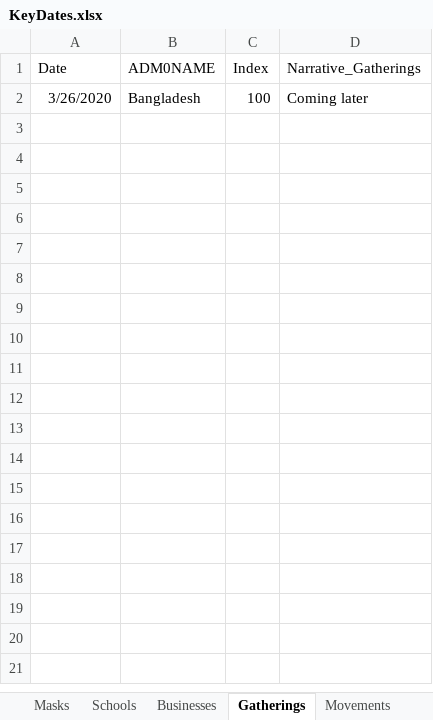
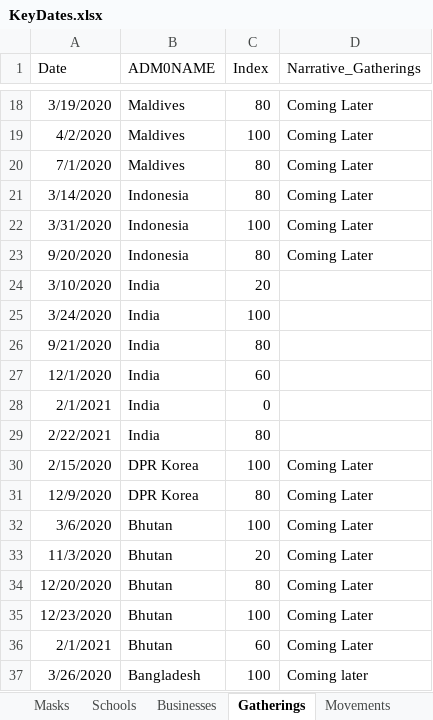
Before and after one commit to romanceline/Shiny_PHSM, an Excel workbook: updating_process_SEARO/input_step2/KeyDates.xlsx, sheet Gatherings, drawn as a sheet; only a part is shown, gaps mark what is left out; values as stored, in another font and other column widths than the file's, no borders; the diff covers the shown part only; the diff names each change by its address in the sheet, - before the commit and + after, or states it on an @@ line.

```diff
--- a/updating_process_SEARO/input_step2/KeyDates.xlsx (sheet Gatherings)
+++ b/updating_process_SEARO/input_step2/KeyDates.xlsx (sheet Gatherings)
+row 18: 3/19/2020 | Maldives | 80 | Coming Later
+row 19: 4/2/2020 | Maldives | 100 | Coming Later
+row 20: 7/1/2020 | Maldives | 80 | Coming Later
+row 21: 3/14/2020 | Indonesia | 80 | Coming Later
+row 22: 3/31/2020 | Indonesia | 100 | Coming Later
+row 23: 9/20/2020 | Indonesia | 80 | Coming Later
+row 24: 3/10/2020 | India | 20
+row 25: 3/24/2020 | India | 100
+row 26: 9/21/2020 | India | 80
+row 27: 12/1/2020 | India | 60
+row 28: 2/1/2021 | India | 0
+row 29: 2/22/2021 | India | 80
+row 30: 2/15/2020 | DPR Korea | 100 | Coming Later
+row 31: 12/9/2020 | DPR Korea | 80 | Coming Later
+row 32: 3/6/2020 | Bhutan | 100 | Coming Later
+row 33: 11/3/2020 | Bhutan | 20 | Coming Later
+row 34: 12/20/2020 | Bhutan | 80 | Coming Later
+row 35: 12/23/2020 | Bhutan | 100 | Coming Later
+row 36: 2/1/2021 | Bhutan | 60 | Coming Later
```
Also changed, not shown: 16 added rows elsewhere in this sheet, sheet Severity Index, sheet Movements, sheet PublicTransport, sheet Businesses, sheet Schools, sheet Borders, 1 more sheet, other sheet tabs, updating_process_SEARO/output_step1/KeyDates.2021-02-23.xlsx, 19 other files.
